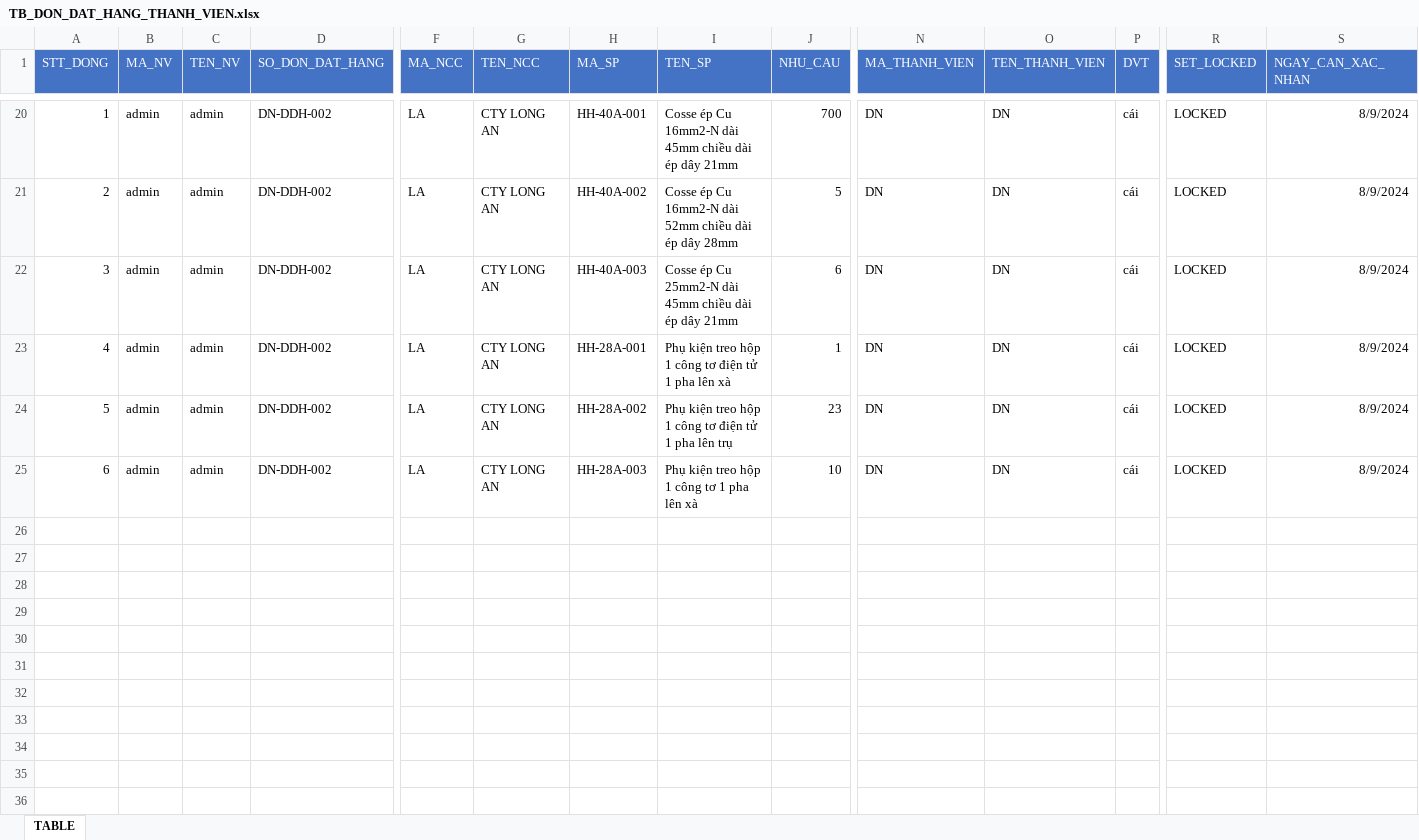
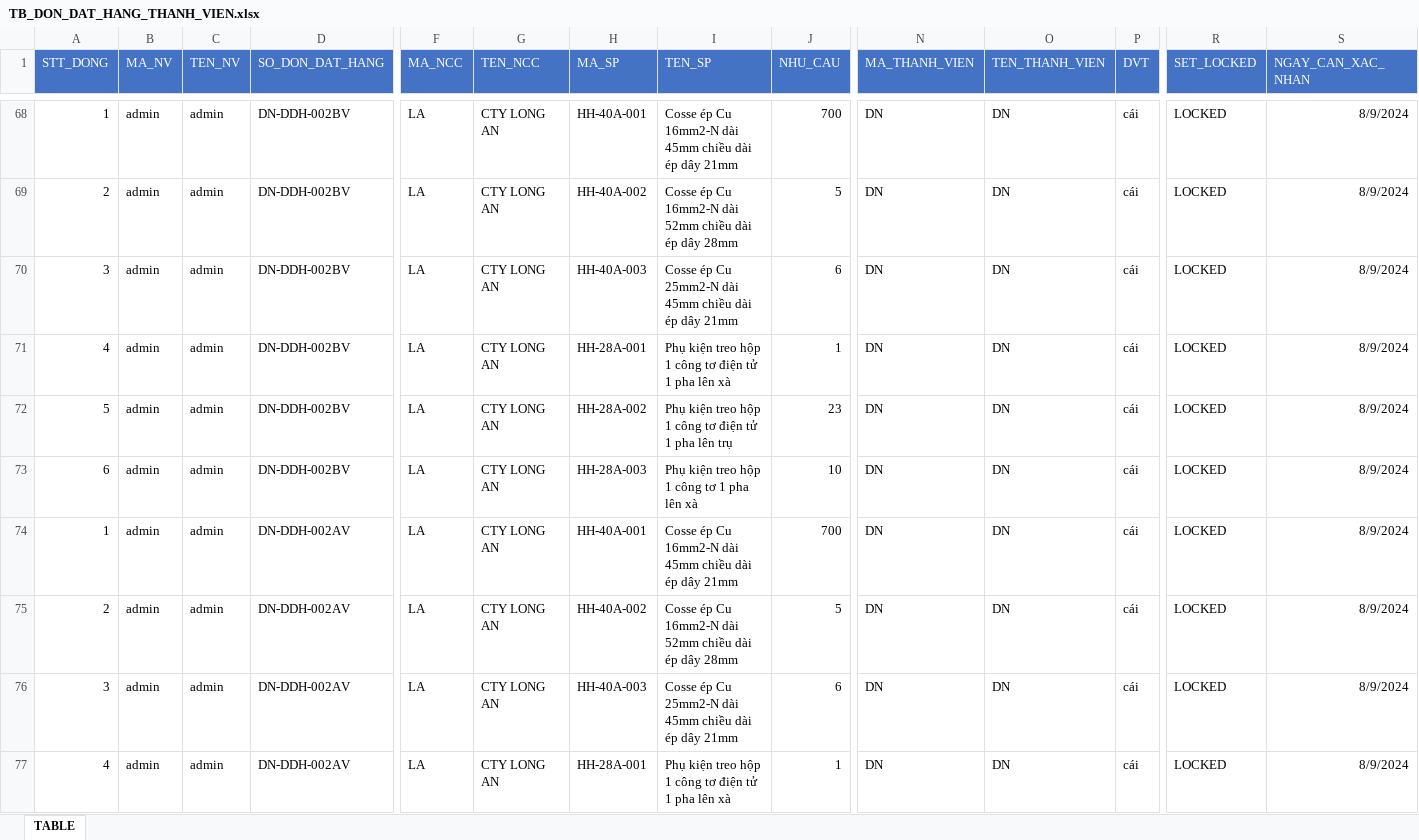
Before and after one commit to NGUYEN-LONG-BS/VBA_MINI_PROJECTS, an Excel workbook: VB06_BULK_IMPORTING_T_SQL_QUERIES/LA_2024/TB_DON_DAT_HANG_THANH_VIEN.xlsx, sheet TABLE, drawn as a sheet; only a part is shown, gaps mark what is left out; values as stored, in another font and other column widths than the file's, no borders; addresses are those after the commit; rows hold the shown columns only; the diff covers the shown part only; the diff names each change by its address in the sheet, - before the commit and + after, or states it on an @@ line.

```diff
--- a/VB06_BULK_IMPORTING_T_SQL_QUERIES/LA_2024/TB_DON_DAT_HANG_THANH_VIEN.xlsx (sheet TABLE)
+++ b/VB06_BULK_IMPORTING_T_SQL_QUERIES/LA_2024/TB_DON_DAT_HANG_THANH_VIEN.xlsx (sheet TABLE)
-D68:D73 (SO_DON_DAT_HANG): DN-DDH-002
+D68:D73 (SO_DON_DAT_HANG): DN-DDH-002BV
+row 74: 1 | admin | admin | DN-DDH-002AV | LA | CTY LONG AN | HH-40A-001 | Cosse ép Cu 16mm2-N dài 45mm chiều dài ép dây 21mm | 700 | DN | DN | cái | LOCKED | 8/9/2024
+row 75: 2 | admin | admin | DN-DDH-002AV | LA | CTY LONG AN | HH-40A-002 | Cosse ép Cu 16mm2-N dài 52mm chiều dài ép dây 28mm | 5 | DN | DN | cái | LOCKED | 8/9/2024
+row 76: 3 | admin | admin | DN-DDH-002AV | LA | CTY LONG AN | HH-40A-003 | Cosse ép Cu 25mm2-N dài 45mm chiều dài ép dây 21mm | 6 | DN | DN | cái | LOCKED | 8/9/2024
+row 77: 4 | admin | admin | DN-DDH-002AV | LA | CTY LONG AN | HH-28A-001 | Phụ kiện treo hộp 1 công tơ điện tử 1 pha lên xà | 1 | DN | DN | cái | LOCKED | 8/9/2024
```
Also changed, not shown: 68 added rows and 11 edited cells elsewhere in this sheet, VB06_BULK_IMPORTING_T_SQL_QUERIES/DATABASE_IMPORTING.xlsm, 2 other files.
